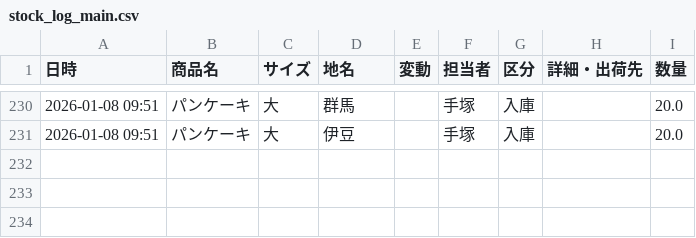
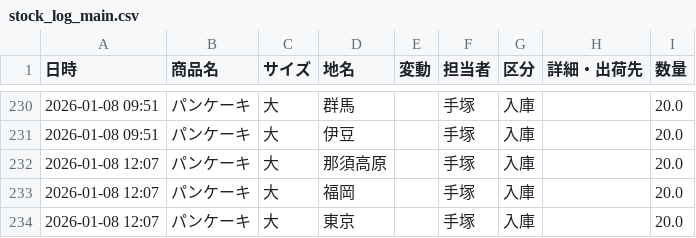
Before and after one commit to iplan381/zaiko-kanri, a CSV file: stock_log_main.csv, drawn as a sheet; only a part is shown, gaps mark what is left out.

Commit message:
Batch Log

```diff
--- a/stock_log_main.csv
+++ b/stock_log_main.csv
@@ -231 +231,4 @@
 2026-01-08 09:51,パンケーキ,大,伊豆,,手塚,入庫,,20.0
+2026-01-08 12:07,パンケーキ,大,那須高原,,手塚,入庫,,20.0
+2026-01-08 12:07,パンケーキ,大,福岡,,手塚,入庫,,20.0
+2026-01-08 12:07,パンケーキ,大,東京,,手塚,入庫,,20.0
```
